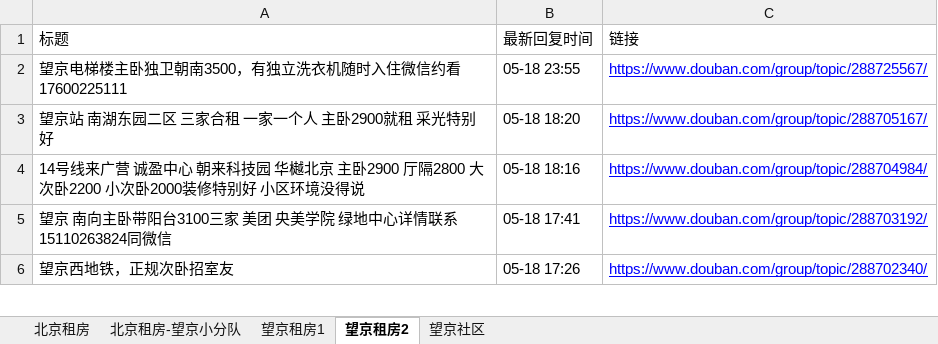
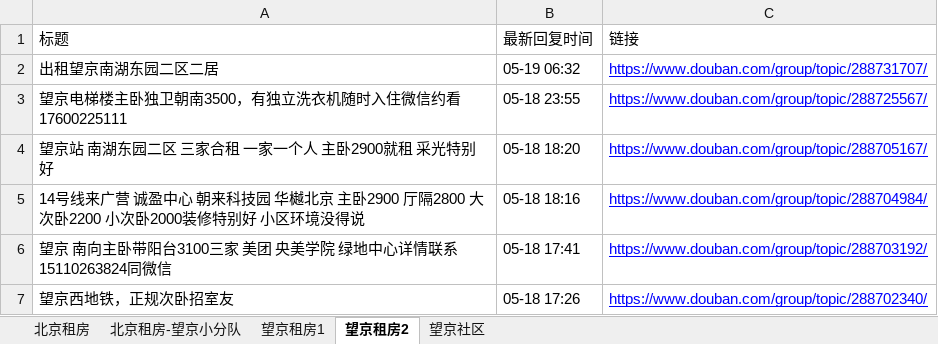
Before and after one commit to slzhang13/rent-info-crawler, an Excel workbook: douban_rent_info.xlsx, sheet 望京租房2, drawn as a sheet; only a part is shown; values as stored, in another font and other column widths than the file's, no borders; the diff names each change by its address in the sheet, - before the commit and + after, or states it on an @@ line.

```diff
--- a/douban_rent_info.xlsx (sheet 望京租房2)
+++ b/douban_rent_info.xlsx (sheet 望京租房2)
+row 2: 出租望京南湖东园二区二居 | 05-19 06:32 | https://www.douban.com/group/topic/288731707/
```
Also changed, not shown: sheet 北京租房, sheet 北京租房-望京小分队, sheet 望京租房1, 1 other file.
